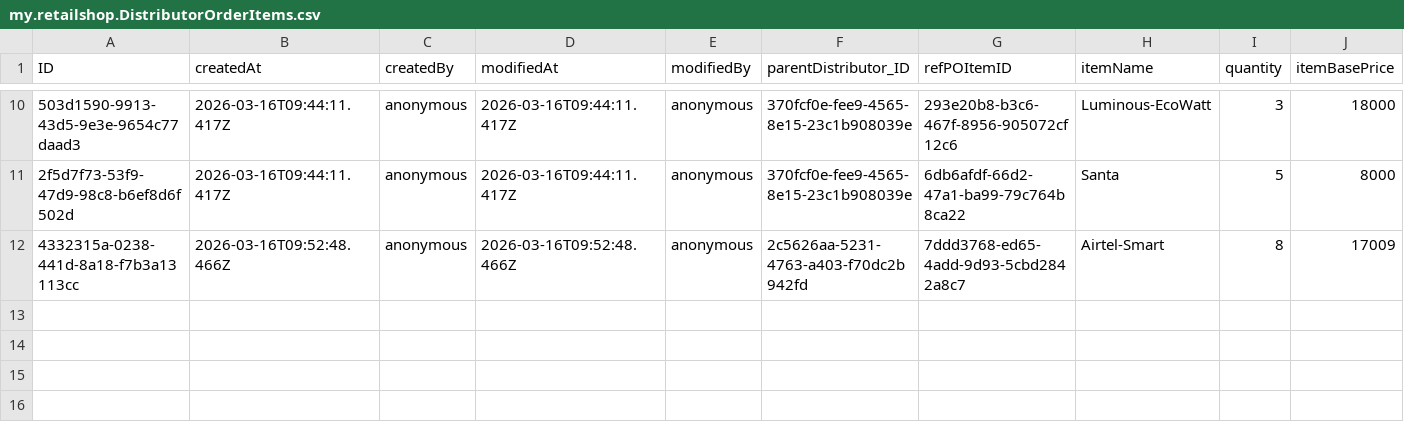
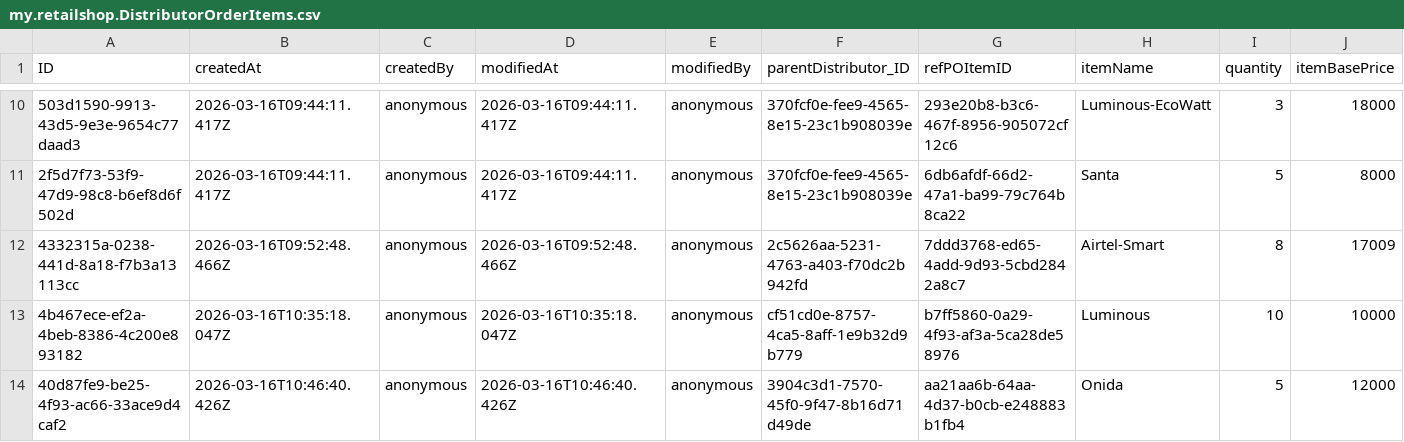
Before and after one commit to Shobhitha-Bhat/Retail_Inventory_And_Billing_Mgmt_System-V2-, a CSV file: db/data/my.retailshop.DistributorOrderItems.csv, drawn as a sheet; only a part is shown, gaps mark what is left out; rows hold the shown columns only; the diff names each change by its address in the sheet, - before the commit and + after, or states it on an @@ line.

```diff
--- a/db/data/my.retailshop.DistributorOrderItems.csv
+++ b/db/data/my.retailshop.DistributorOrderItems.csv
+row 13: 4b467ece-ef2a-4beb-8386-4c200e893182 | 2026-03-16T10:35:18.047Z | anonymous | 2026-03-16T10:35:18.047Z | anonymous | cf51cd0e-8757-4ca5-8aff-1e9b32d9b779 | b7ff5860-0a29-4f93-af3a-5ca28de58976 | Luminous | 10 | 10000
+row 14: 40d87fe9-be25-4f93-ac66-33ace9d4caf2 | 2026-03-16T10:46:40.426Z | anonymous | 2026-03-16T10:46:40.426Z | anonymous | 3904c3d1-7570-45f0-9f47-8b16d71d49de | aa21aa6b-64aa-4d37-b0cb-e248883b1fb4 | Onida | 5 | 12000
```
Also changed, not shown: db/data/my.retailshop.GR.csv, db/data/my.retailshop.GRItems.csv, 8 other files.
